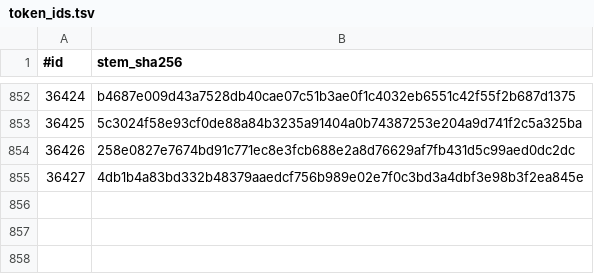
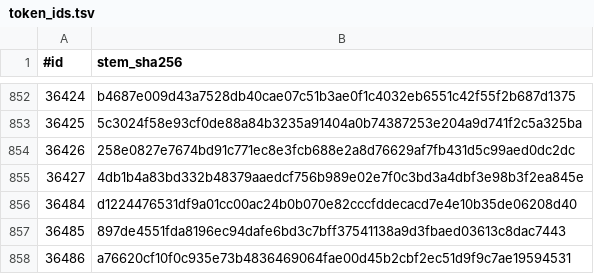
Before and after one commit to DeepScryAI/CardScriptsMirror, a TSV file: token_ids.tsv, drawn as a sheet; only a part is shown, gaps mark what is left out.

```diff
--- a/token_ids.tsv
+++ b/token_ids.tsv
@@ -855 +855,4 @@
 36427	4db1b4a83bd332b48379aaedcf756b989e02e7f0c3bd3a4dbf3e98b3f2ea845e
+36484	d1224476531df9a01cc00ac24b0b070e82cccfddecacd7e4e10b35de06208d40
+36485	897de4551fda8196ec94dafe6bd3c7bff37541138a9d3fbaed03613c8dac7443
+36486	a76620cf10f0c935e73b4836469064fae00d45b2cbf2ec51d9f9c7ae19594531
```
Also changed, not shown: catalog_face_ids.tsv, presentation/title_catalog.tsv, 4 other files.
